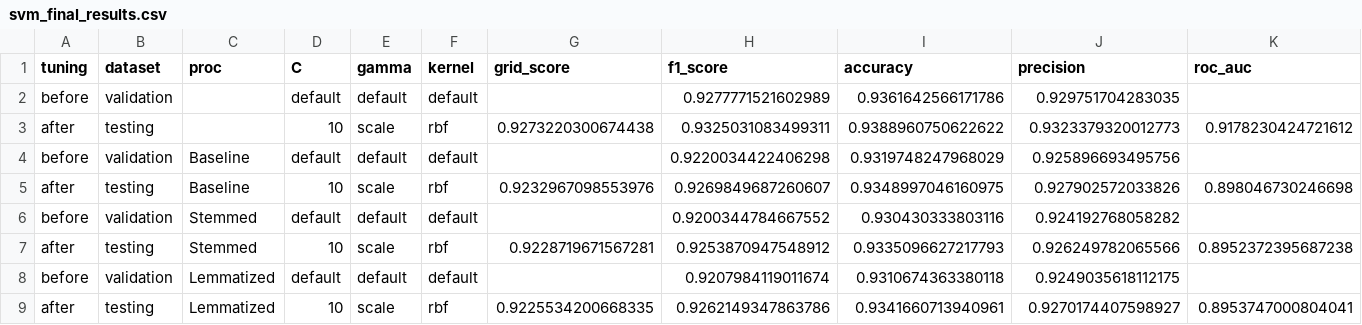
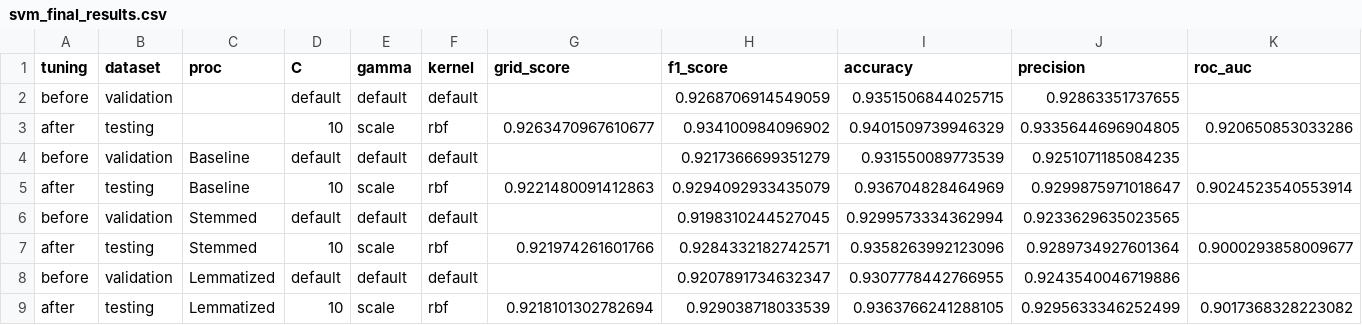
Before and after one commit to ibrahimmkhalid/data-270-project, a CSV file: results/svm_final_results.csv, drawn as a sheet.

```diff
--- a/results/svm_final_results.csv
+++ b/results/svm_final_results.csv
@@ -1,9 +1,9 @@
 tuning,dataset,proc,C,gamma,kernel,grid_score,f1_score,accuracy,precision,roc_auc
-before,validation,,default,default,default,,0.9277771521602989,0.9361642566171786,0.929751704283035,
-after,testing,,10,scale,rbf,0.9273220300674438,0.9325031083499311,0.9388960750622622,0.9323379320012773,0.9178230424721612
-before,validation,Baseline,default,default,default,,0.9220034422406298,0.9319748247968029,0.925896693495756,
-after,testing,Baseline,10,scale,rbf,0.9232967098553976,0.9269849687260607,0.9348997046160975,0.927902572033826,0.898046730246698
-before,validation,Stemmed,default,default,default,,0.9200344784667552,0.930430333803116,0.924192768058282,
-after,testing,Stemmed,10,scale,rbf,0.9228719671567281,0.9253870947548912,0.9335096627217793,0.926249782065566,0.8952372395687238
-before,validation,Lemmatized,default,default,default,,0.9207984119011674,0.9310674363380118,0.9249035618112175,
-after,testing,Lemmatized,10,scale,rbf,0.9225534200668335,0.9262149347863786,0.9341660713940961,0.9270174407598927,0.8953747000804041
+before,validation,,default,default,default,,0.9268706914549059,0.9351506844025715,0.92863351737655,
+after,testing,,10,scale,rbf,0.9263470967610677,0.934100984096902,0.9401509739946329,0.9335644696904805,0.920650853033286
+before,validation,Baseline,default,default,default,,0.9217366699351279,0.931550089773539,0.9251071185084235,
+after,testing,Baseline,10,scale,rbf,0.9221480091412863,0.9294092933435079,0.936704828464969,0.9299875971018647,0.9024523540553914
+before,validation,Stemmed,default,default,default,,0.9198310244527045,0.9299573334362994,0.9233629635023565,
+after,testing,Stemmed,10,scale,rbf,0.921974261601766,0.9284332182742571,0.9358263992123096,0.9289734927601364,0.9000293858009677
+before,validation,Lemmatized,default,default,default,,0.9207891734632347,0.9307778442766955,0.9243540046719886,
+after,testing,Lemmatized,10,scale,rbf,0.9218101302782694,0.929038718033539,0.9363766241288105,0.9295633346252499,0.9017368328223082
```
Also changed, not shown: 1 other file.
